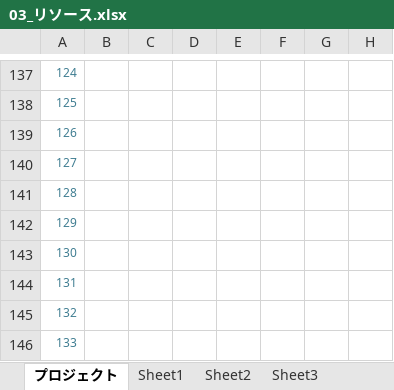
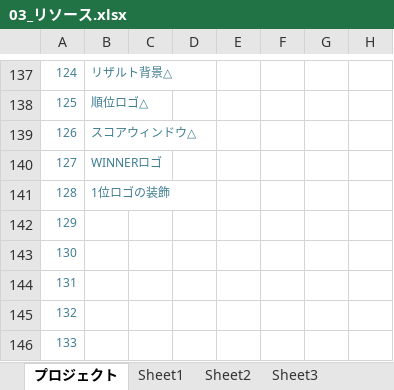
Before and after one commit to akiyoshi515/NoOvertime, an Excel workbook: GantExcel/未来創造展_ガントチャート/03_リソース.xlsx, sheet プロジェクト, drawn as a sheet; only a part is shown, gaps mark what is left out; values as stored, in another font and other column widths than the file's, no borders; charts and pictures and conditional formats not drawn; the diff covers the shown part only; the diff names each change by its address in the sheet, - before the commit and + after, or states it on an @@ line.

```diff
--- a/GantExcel/未来創造展_ガントチャート/03_リソース.xlsx (sheet プロジェクト)
+++ b/GantExcel/未来創造展_ガントチャート/03_リソース.xlsx (sheet プロジェクト)
-B137: (empty)
+B137: リザルト背景△
-B138: (empty)
+B138: 順位ロゴ△
-B139: (empty)
+B139: スコアウィンドウ△
-B140: (empty)
+B140: WINNERロゴ
-B141: (empty)
+B141: 1位ロゴの装飾
```
Also changed, not shown: 28 edited cells elsewhere in this sheet, GantExcel/未来創造展_ガントチャート/01_ゲームメイン.xlsx, GantExcel/未来創造展_ガントチャート/02_各画面.xlsx.
